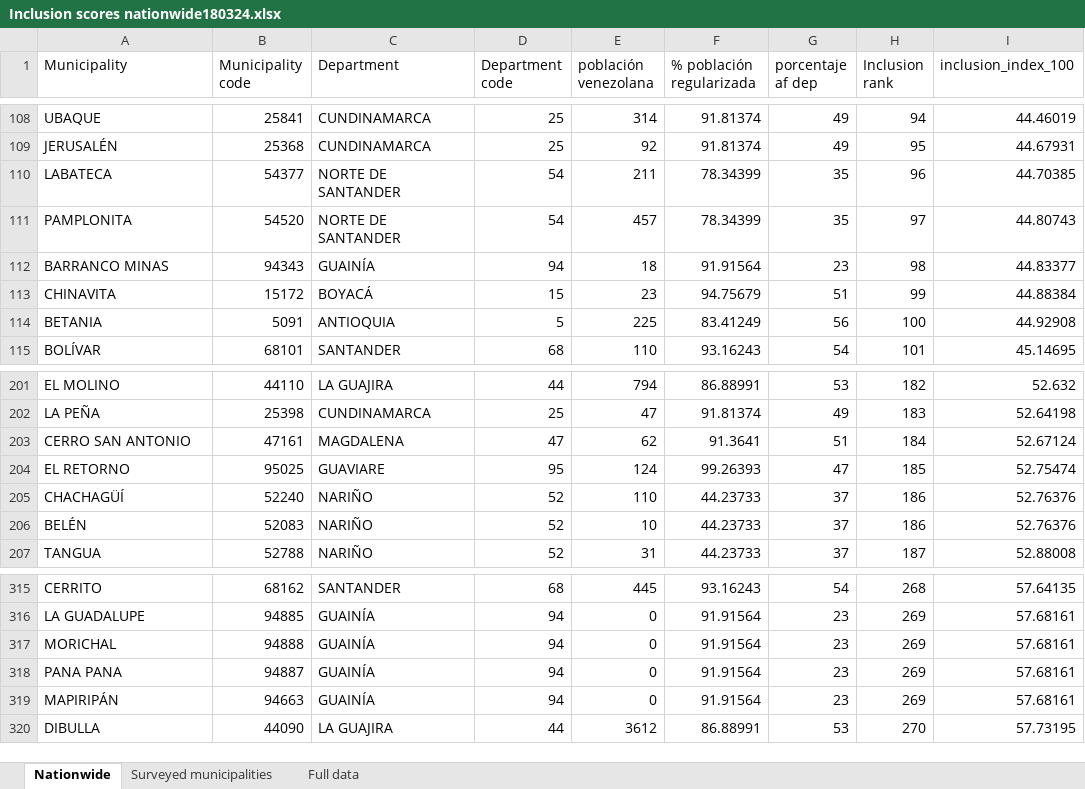
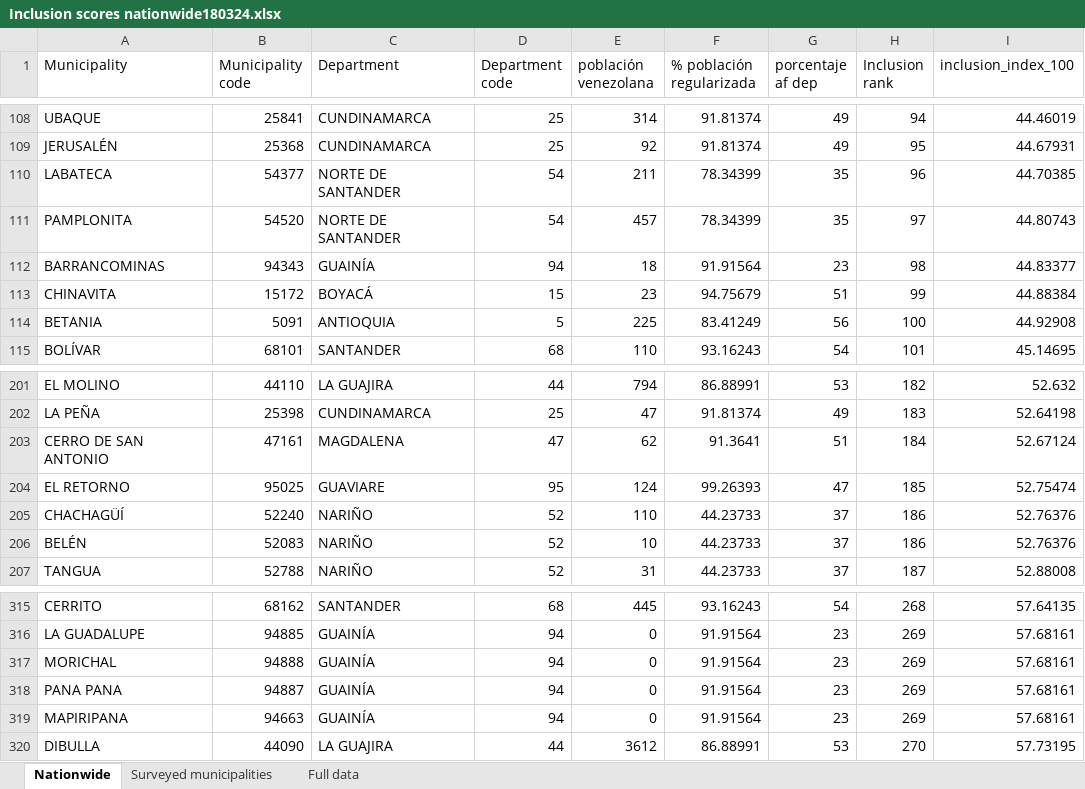
Before and after one commit to enflujo/imagina-inclusion-migrantes, an Excel workbook: aplicaciones/procesador/datos/Inclusion scores nationwide180324.xlsx, sheet Nationwide, drawn as a sheet; only a part is shown, gaps mark what is left out; values as stored, in another font and other column widths than the file's, no borders; the diff names each change by its address in the sheet, - before the commit and + after, or states it on an @@ line.

```diff
--- a/aplicaciones/procesador/datos/Inclusion scores nationwide180324.xlsx (sheet Nationwide)
+++ b/aplicaciones/procesador/datos/Inclusion scores nationwide180324.xlsx (sheet Nationwide)
-A112 (Municipality): BARRANCO MINAS
+A112 (Municipality): BARRANCOMINAS
-A203 (Municipality): CERRO SAN ANTONIO
+A203 (Municipality): CERRO DE SAN ANTONIO
-A319 (Municipality): MAPIRIPÁN
+A319 (Municipality): MAPIRIPANA
```
Also changed, not shown: sheet Full data, aplicaciones/procesador/datos/municipios_colombia.xlsx, 4 other files.
